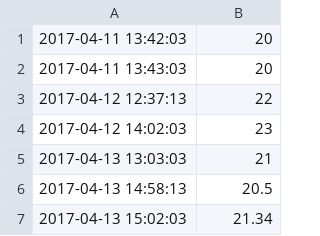
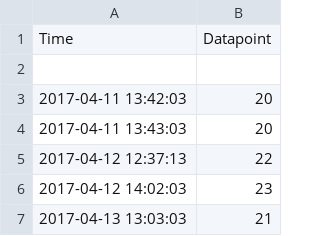
Before and after one commit to joyceg/data-values, a CSV file: datapoints/MRID132.csv, drawn as a sheet; only a part is shown; the shorter side is filled out with more unchanged rows.

Commit message:
added the keyword to distinguish values.

```diff
--- a/datapoints/MRID132.csv
+++ b/datapoints/MRID132.csv
@@ -1 +1,3 @@
+Time,Datapoint
+
 2017-04-11 13:42:03,20
```
Also changed, not shown: datapoints/MRID1X.csv, datapoints/MRID2.csv, 11 other files.
